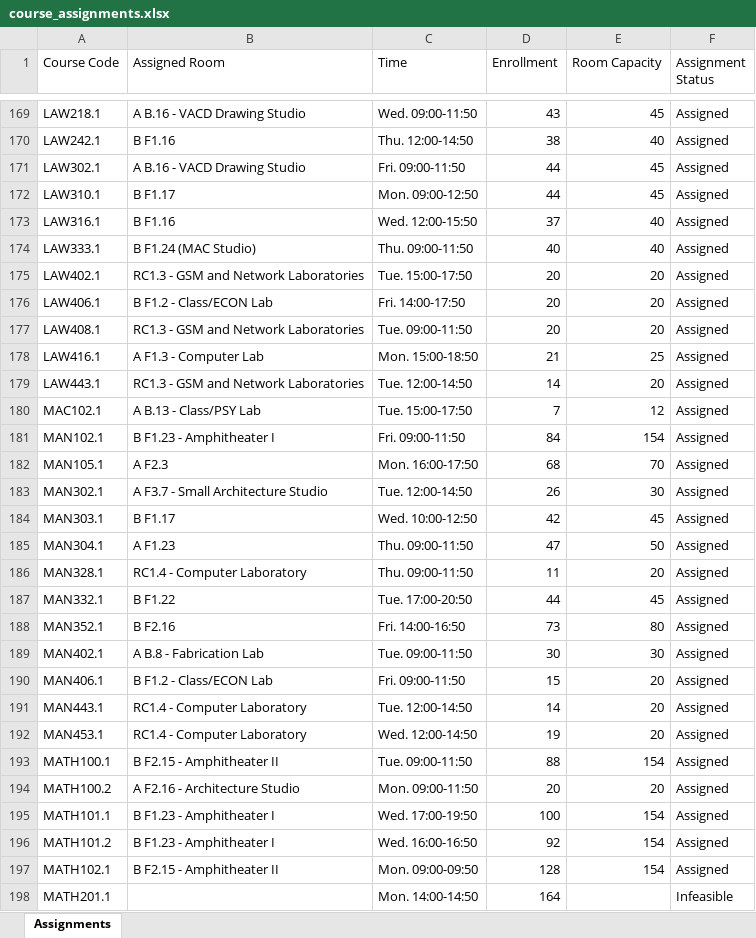
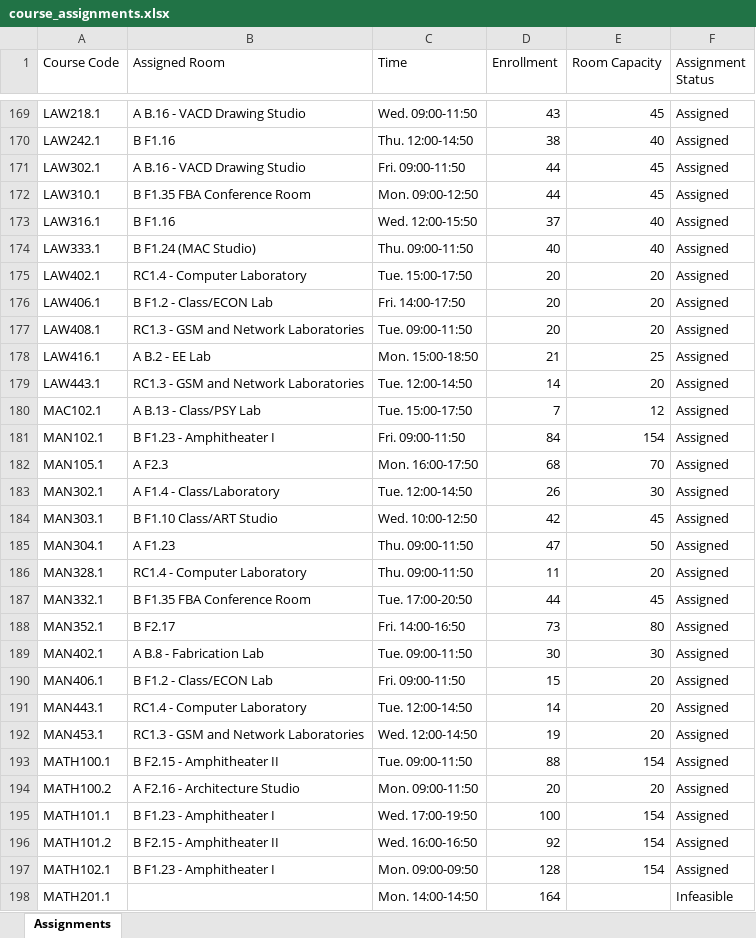
Before and after one commit to imran-m7/scheduled_classrooms, an Excel workbook: course_assignments.xlsx, sheet Assignments, drawn as a sheet; only a part is shown, gaps mark what is left out; values as stored, in another font and other column widths than the file's, no borders; the diff covers the shown part only; the diff names each change by its address in the sheet, - before the commit and + after, or states it on an @@ line.

```diff
--- a/course_assignments.xlsx (sheet Assignments)
+++ b/course_assignments.xlsx (sheet Assignments)
-B172 (Assigned Room): B F1.17
+B172 (Assigned Room): B F1.35 FBA Conference Room
-B175 (Assigned Room): RC1.3 - GSM and Network Laboratories
+B175 (Assigned Room): RC1.4 - Computer Laboratory
-B178 (Assigned Room): A F1.3 - Computer Lab
+B178 (Assigned Room): A B.2 - EE Lab
-B183 (Assigned Room): A F3.7 - Small Architecture Studio
+B183 (Assigned Room): A F1.4 - Class/Laboratory
-B184 (Assigned Room): B F1.17
+B184 (Assigned Room): B F1.10 Class/ART Studio
-B187 (Assigned Room): B F1.22
+B187 (Assigned Room): B F1.35 FBA Conference Room
-B188 (Assigned Room): B F2.16
+B188 (Assigned Room): B F2.17
-B192 (Assigned Room): RC1.4 - Computer Laboratory
+B192 (Assigned Room): RC1.3 - GSM and Network Laboratories
-B196 (Assigned Room): B F1.23 - Amphitheater I
+B196 (Assigned Room): B F2.15 - Amphitheater II
-B197 (Assigned Room): B F2.15 - Amphitheater II
+B197 (Assigned Room): B F1.23 - Amphitheater I
```
Also changed, not shown: 2 added rows, 1 removed row and 51 edited cells elsewhere in this sheet, 3 other files.
